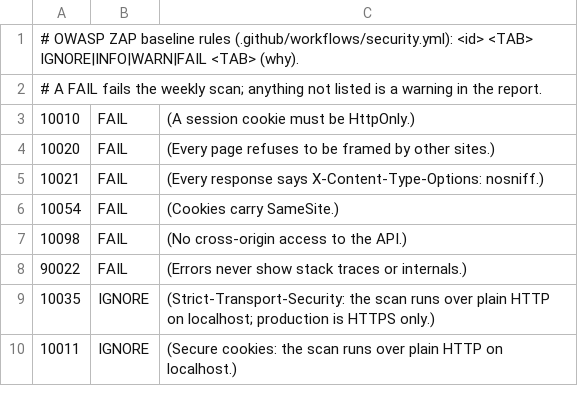
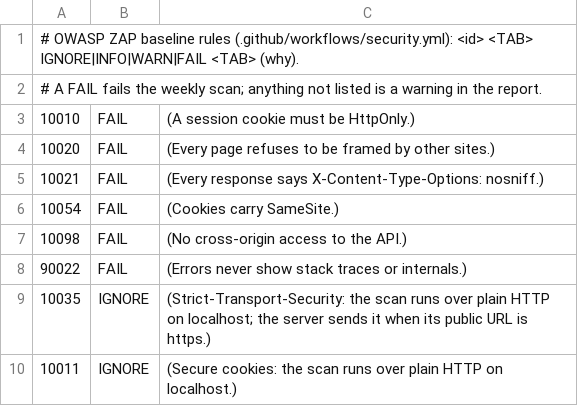
Before and after one commit to alejandroerickson/what-build, a TSV file: .github/zap-rules.tsv, drawn as a sheet.

```diff
--- a/.github/zap-rules.tsv
+++ b/.github/zap-rules.tsv
@@ -8,3 +8,3 @@
 90022	FAIL	(Errors never show stack traces or internals.)
-10035	IGNORE	(Strict-Transport-Security: the scan runs over plain HTTP on localhost; production is HTTPS only.)
+10035	IGNORE	(Strict-Transport-Security: the scan runs over plain HTTP on localhost; the server sends it when its public URL is https.)
 10011	IGNORE	(Secure cookies: the scan runs over plain HTTP on localhost.)
```
Also changed, not shown: 1 other file.
